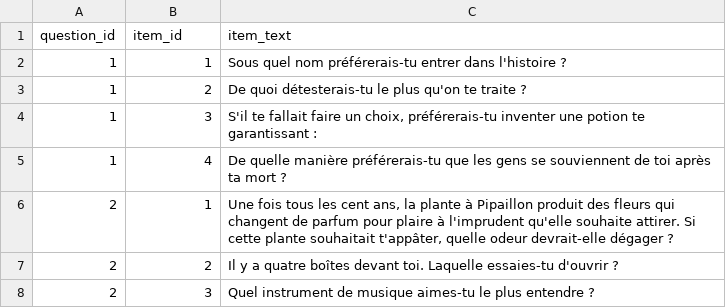
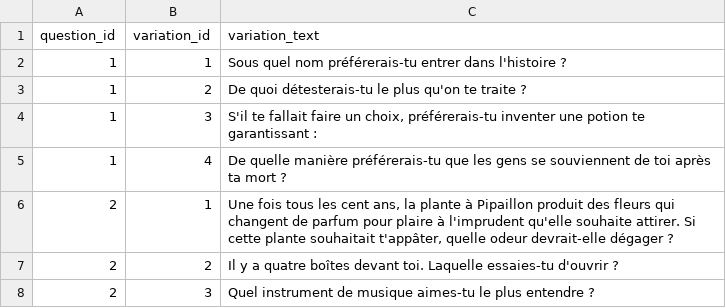
Before and after one commit to thoera/sorting-hat, a CSV file: src/sorting_hat/data/questions.csv (was data/questions.csv), drawn as a sheet; only a part is shown; removed rows and columns are numbered as before the commit, all else as after; the diff names each change by its address in the sheet, - before the commit and + after, or states it on an @@ line.

```diff
--- a/data/questions.csv
+++ b/src/sorting_hat/data/questions.csv
-row 1: question_id | item_id | item_text
+row 1: question_id | variation_id | variation_text
```
Also changed, not shown: src/sorting_hat/data/answers.csv, src/sorting_hat/data/weights.csv, 26 other files.
